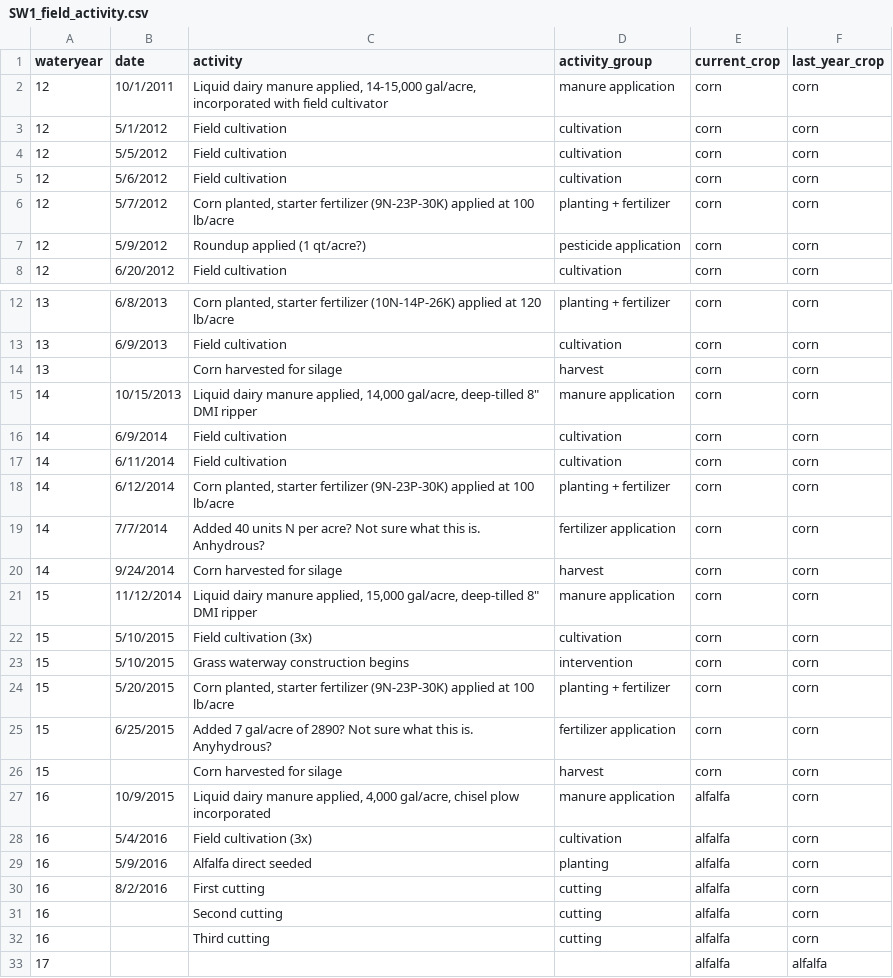
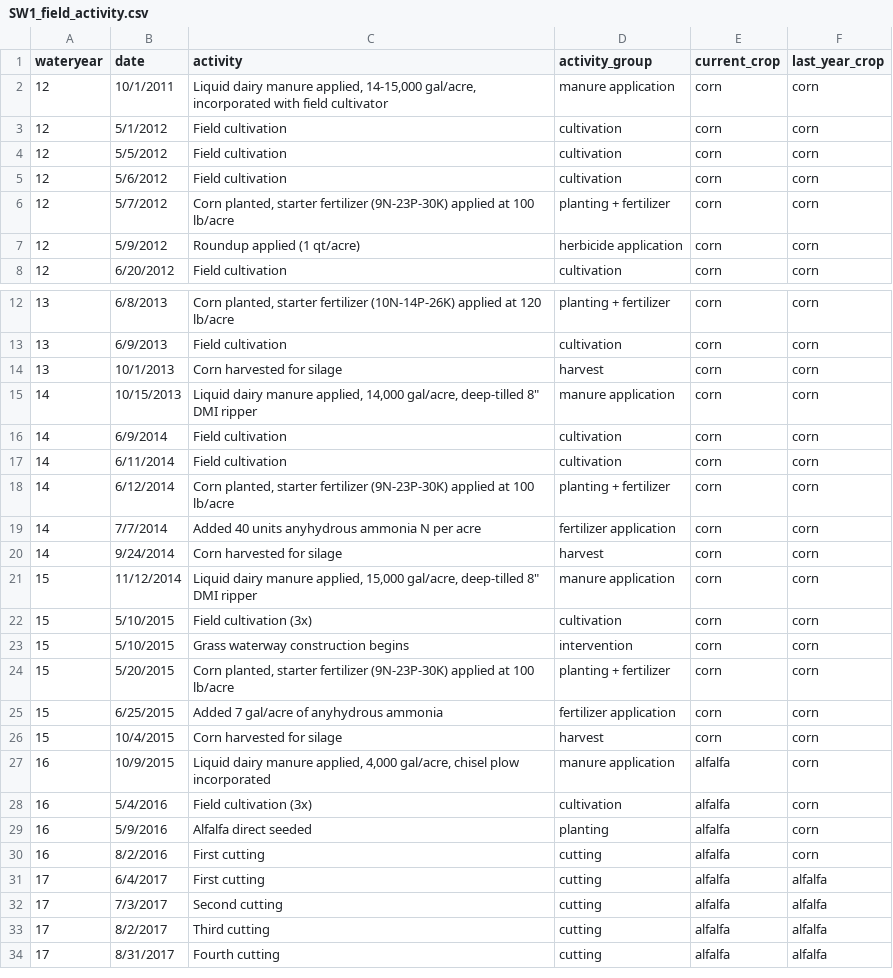
Before and after one commit to limnoliver/GLRIeof, a CSV file: data_raw/SW1_field_activity.csv, drawn as a sheet; only a part is shown, gaps mark what is left out.

Commit message:
updated timeline with new data

```diff
--- a/data_raw/SW1_field_activity.csv
+++ b/data_raw/SW1_field_activity.csv
@@ -6,3 +6,3 @@ wateryear,date,activity,activity_group,current_crop,last_year_crop
 12,5/7/2012,"Corn planted, starter fertilizer (9N-23P-30K) applied at 100 lb/acre",planting + fertilizer,corn,corn
-12,5/9/2012,Roundup applied (1 qt/acre?),pesticide application,corn,corn
+12,5/9/2012,Roundup applied (1 qt/acre),herbicide application,corn,corn
 12,6/20/2012,Field cultivation,cultivation,corn,corn
@@ -13,3 +13,3 @@ wateryear,date,activity,activity_group,current_crop,last_year_crop
 13,6/9/2013,Field cultivation,cultivation,corn,corn
-13,,Corn harvested for silage,harvest,corn,corn
+13,10/1/2013,Corn harvested for silage,harvest,corn,corn
 14,10/15/2013,"Liquid dairy manure applied, 14,000 gal/acre, deep-tilled 8"" DMI ripper",manure application,corn,corn
@@ -18,3 +18,3 @@ wateryear,date,activity,activity_group,current_crop,last_year_crop
 14,6/12/2014,"Corn planted, starter fertilizer (9N-23P-30K) applied at 100 lb/acre",planting + fertilizer,corn,corn
-14,7/7/2014,Added 40 units N per acre? Not sure what this is. Anhydrous?,fertilizer application,corn,corn
+14,7/7/2014,Added 40 units anyhydrous ammonia N per acre,fertilizer application,corn,corn
 14,9/24/2014,Corn harvested for silage,harvest,corn,corn
@@ -24,4 +24,4 @@ wateryear,date,activity,activity_group,current_crop,last_year_crop
 15,5/20/2015,"Corn planted, starter fertilizer (9N-23P-30K) applied at 100 lb/acre",planting + fertilizer,corn,corn
-15,6/25/2015,Added 7 gal/acre of 2890? Not sure what this is. Anyhydrous?,fertilizer application,corn,corn
-15,,Corn harvested for silage,harvest,corn,corn
+15,6/25/2015,Added 7 gal/acre of anyhydrous ammonia,fertilizer application,corn,corn
+15,10/4/2015,Corn harvested for silage,harvest,corn,corn
 16,10/9/2015,"Liquid dairy manure applied, 4,000 gal/acre, chisel plow incorporated",manure application,alfalfa,corn
@@ -30,4 +30,5 @@ wateryear,date,activity,activity_group,current_crop,last_year_crop
 16,8/2/2016,First cutting,cutting,alfalfa,corn
-16,,Second cutting,cutting,alfalfa,corn
-16,,Third cutting,cutting,alfalfa,corn
-17,,,,alfalfa,alfalfa
+17,6/4/2017,First cutting,cutting,alfalfa,alfalfa
+17,7/3/2017,Second cutting,cutting,alfalfa,alfalfa
+17,8/2/2017,Third cutting,cutting,alfalfa,alfalfa
+17,8/31/2017,Fourth cutting,cutting,alfalfa,alfalfa
```
Also changed, not shown: 1 other file.
